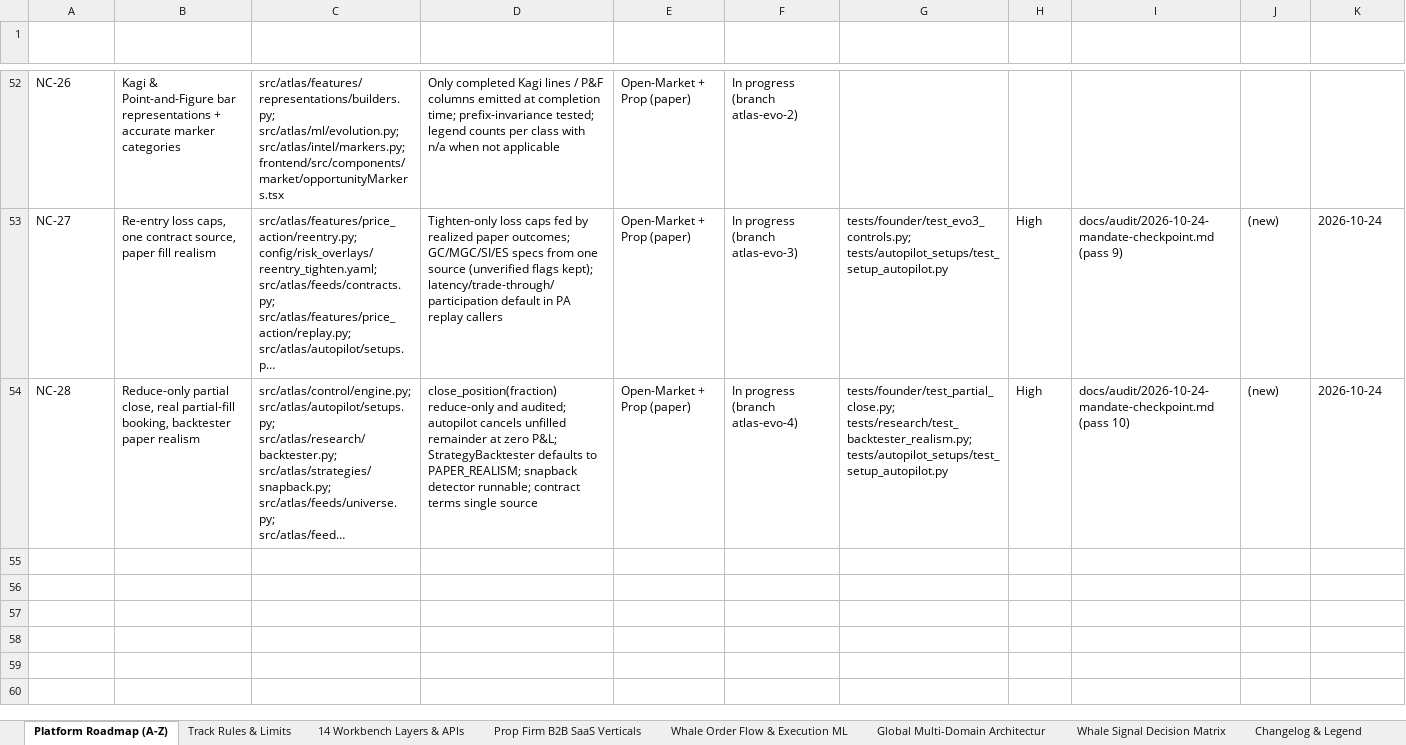
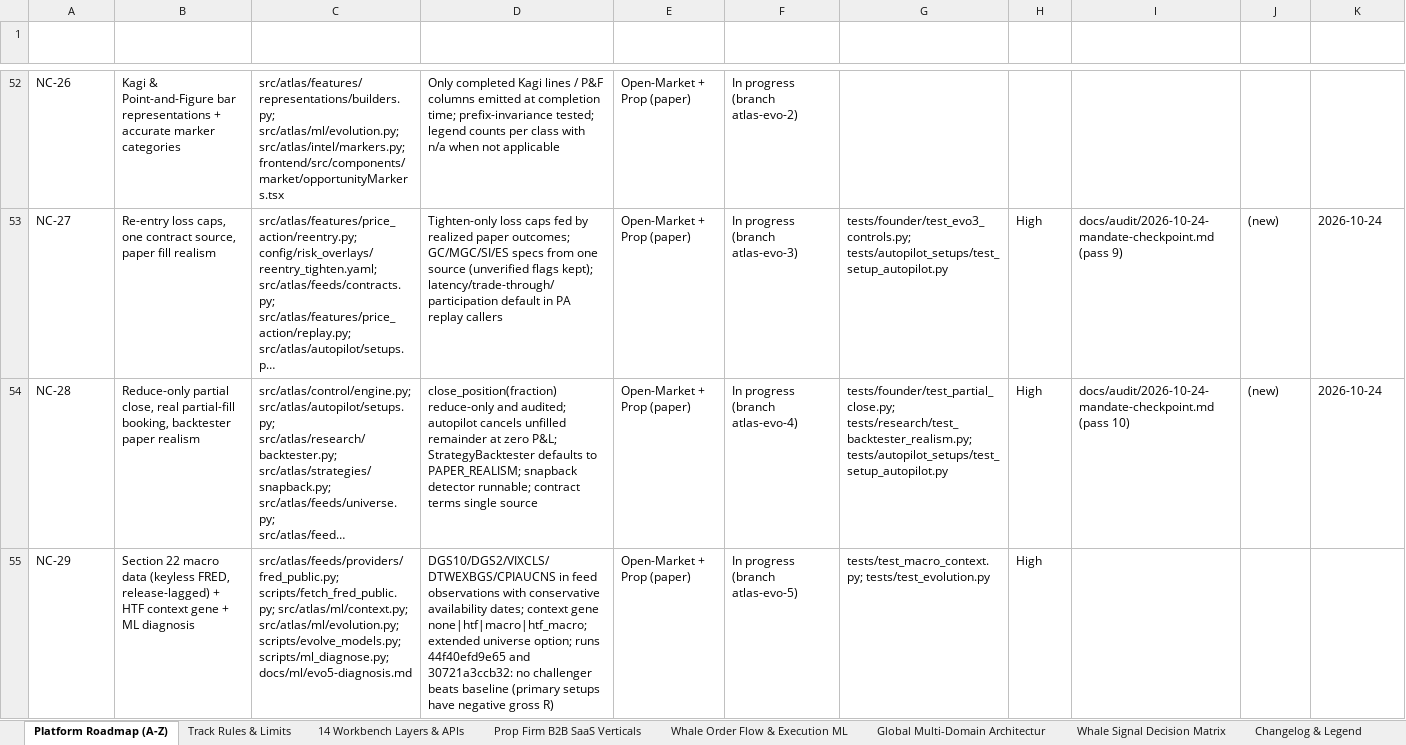
Before and after one commit to MISHHF93/ATLAS, an Excel workbook: ATLAS Platform Master Roadmap & Technical Specifications (A-Z).xlsx, sheet Platform Roadmap (A-Z), drawn as a sheet; only a part is shown, gaps mark what is left out; long unchanged cells end in …; values as stored, in another font and other column widths than the file's, no borders; table styles not drawn; the diff names each change by its address in the sheet, - before the commit and + after, or states it on an @@ line.

Commit message:
evo5: section 22 macro (keyless FRED, release-lagged, observations layer), HTF/macro context gene, extended universe, ML diagnosis; runs 44f40efd9e65/30721a3ccb32 no challenger beats baseline

```diff
--- a/ATLAS Platform Master Roadmap & Technical Specifications (A-Z).xlsx (sheet Platform Roadmap (A-Z))
+++ b/ATLAS Platform Master Roadmap & Technical Specifications (A-Z).xlsx (sheet Platform Roadmap (A-Z))
+row 55: NC-29 | Section 22 macro data (keyless FRED, release-lagged) + HTF context gene + ML diagnosis | src/atlas/feeds/providers/fred_public.py; scripts/fetch_fred_public.py; src/atlas/ml/context.py; src/atlas/ml/evolution.py; scripts/evolve_models.py; scripts/ml_diagnose.py; docs/ml/evo5-diagnosis.md | DGS10/DGS2/VIXCLS/DTWEXBGS/CPIAUCNS in feed observations with conservative availability dates; context gene none|htf|macro|htf_macro; extended universe option; runs 44f40efd9e65 and 30721a3ccb32: no challenger beats baseline (primary setups have negative gross R) | Open-Market + Prop (paper) | In progress (branch atlas-evo-5) | tests/test_macro_context.py; tests/test_evolution.py | High
```
Also changed, not shown: sheet Changelog & Legend, 12 other files.
